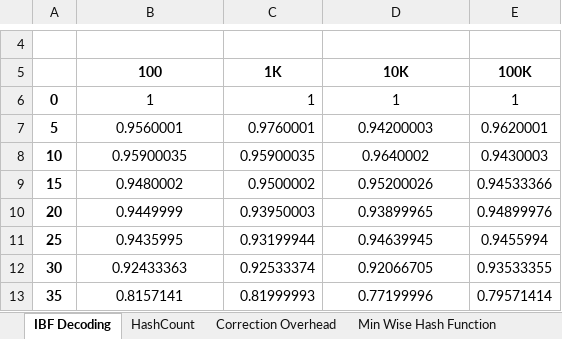
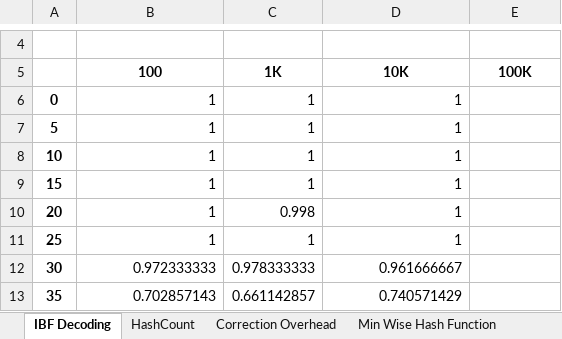
Before and after one commit to omarshammas/bloom, an Excel workbook: results.xlsx, sheet IBF Decoding, drawn as a sheet; only a part is shown, gaps mark what is left out; values as stored, in another font and other column widths than the file's, no borders; charts and pictures not drawn; the diff covers the shown part only; the diff names each change by its address in the sheet, - before the commit and + after, or states it on an @@ line.

```diff
--- a/results.xlsx (sheet IBF Decoding)
+++ b/results.xlsx (sheet IBF Decoding)
-B6:B13 alignment: center
+B6:B13 alignment: right
-D6:D13 alignment: center
+D6:D13 alignment: right
-E6 (100K): 1
+E6 (100K): (empty)
-B7 (100): 0.9560001
+B7 (100): 1
-C7 (1K): 0.9760001
+C7 (1K): 1
-D7 (10K): 0.94200003
+D7 (10K): 1
-E7 (100K): 0.9620001
+E7 (100K): (empty)
-B8 (100): 0.95900035
+B8 (100): 1
-C8 (1K): 0.95900035
+C8 (1K): 1
-D8 (10K): 0.9640002
+D8 (10K): 1
-E8 (100K): 0.9430003
+E8 (100K): (empty)
-B9 (100): 0.9480002
+B9 (100): 1
-C9 (1K): 0.9500002
+C9 (1K): 1
-D9 (10K): 0.95200026
+D9 (10K): 1
-E9 (100K): 0.94533366
+E9 (100K): (empty)
-B10 (100): 0.9449999
+B10 (100): 1
-C10 (1K): 0.93950003
+C10 (1K): 0.998
-D10 (10K): 0.93899965
+D10 (10K): 1
-E10 (100K): 0.94899976
+E10 (100K): (empty)
-B11 (100): 0.9435995
+B11 (100): 1
-C11 (1K): 0.93199944
+C11 (1K): 1
-D11 (10K): 0.94639945
+D11 (10K): 1
-E11 (100K): 0.9455994
+E11 (100K): (empty)
-B12 (100): 0.92433363
+B12 (100): 0.972333333
-C12 (1K): 0.92533374
+C12 (1K): 0.978333333
-D12 (10K): 0.92066705
+D12 (10K): 0.961666667
-E12 (100K): 0.93533355
+E12 (100K): (empty)
-B13 (100): 0.8157141
+B13 (100): 0.702857143
-C13 (1K): 0.81999993
+C13 (1K): 0.661142857
-D13 (10K): 0.77199996
+D13 (10K): 0.740571429
-E13 (100K): 0.79571414
+E13 (100K): (empty)
```
Also changed, not shown: 12 edited cells and cell formats elsewhere in this sheet, sheet Correction Overhead, sheet HashCount, charts or pictures, 1 other file.
